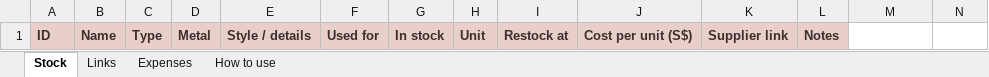
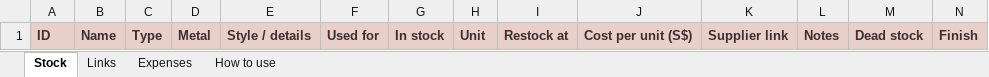
Before and after one commit to jessicaongg/momento, an Excel workbook: momento-upload-sheet.xlsx, sheet Stock, drawn as a sheet; values as stored, in another font and other column widths than the file's, no borders; the diff names each change by its address in the sheet, - before the commit and + after, or states it on an @@ line.

```diff
--- a/momento-upload-sheet.xlsx (sheet Stock)
+++ b/momento-upload-sheet.xlsx (sheet Stock)
-M1: (empty)
+M1: Dead stock
-M1:N1 fill: none
+M1:N1 fill: #E8CFC9
-N1: (empty)
+N1: Finish
```
Also changed, not shown: sheet Expenses, sheet How to use, sheet Links, 2 other files.
